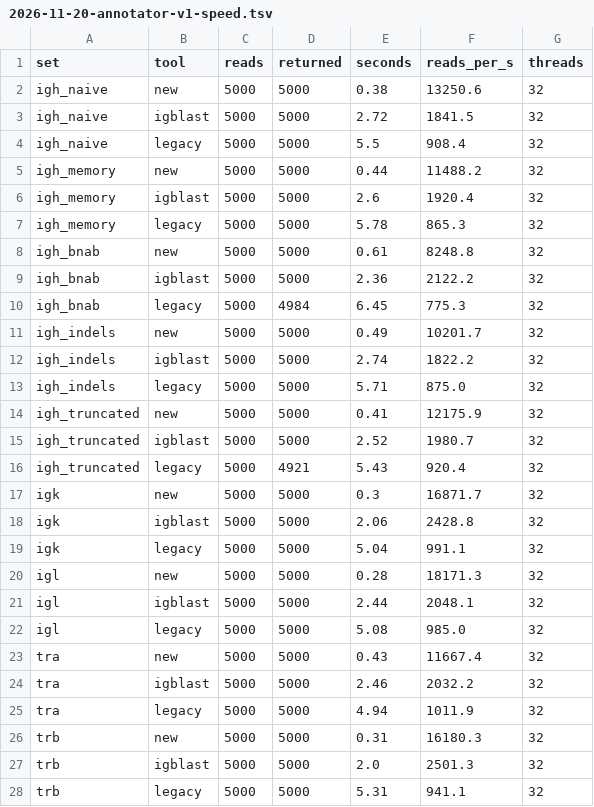
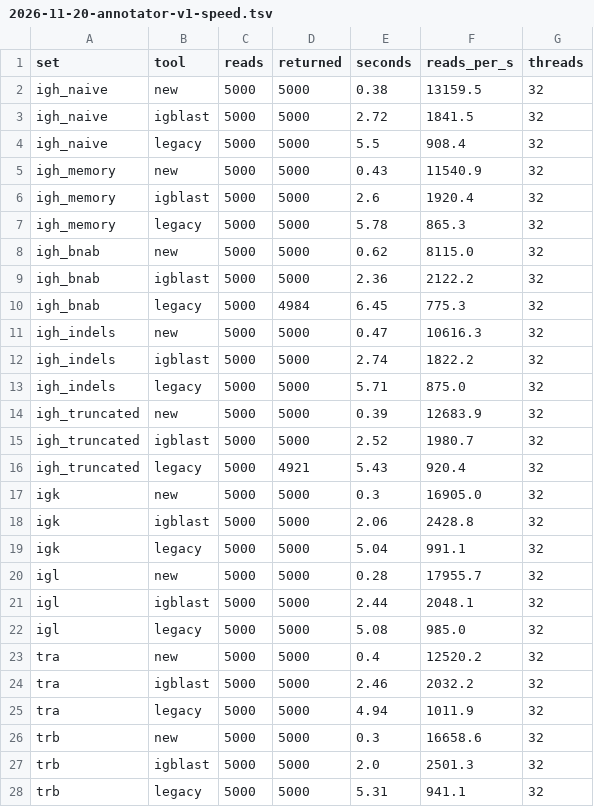
Before and after one commit to brineylab/abstar, a TSV file: docs/superpowers/benchmarks/2026-11-20-annotator-v1-speed.tsv, drawn as a sheet; only a part is shown; the diff covers the shown part only.

```diff
--- a/docs/superpowers/benchmarks/2026-11-20-annotator-v1-speed.tsv
+++ b/docs/superpowers/benchmarks/2026-11-20-annotator-v1-speed.tsv
@@ -1,27 +1,27 @@
 set	tool	reads	returned	seconds	reads_per_s	threads
-igh_naive	new	5000	5000	0.38	13250.6	32
+igh_naive	new	5000	5000	0.38	13159.5	32
 igh_naive	igblast	5000	5000	2.72	1841.5	32
 igh_naive	legacy	5000	5000	5.5	908.4	32
-igh_memory	new	5000	5000	0.44	11488.2	32
+igh_memory	new	5000	5000	0.43	11540.9	32
 igh_memory	igblast	5000	5000	2.6	1920.4	32
 igh_memory	legacy	5000	5000	5.78	865.3	32
-igh_bnab	new	5000	5000	0.61	8248.8	32
+igh_bnab	new	5000	5000	0.62	8115.0	32
 igh_bnab	igblast	5000	5000	2.36	2122.2	32
 igh_bnab	legacy	5000	4984	6.45	775.3	32
-igh_indels	new	5000	5000	0.49	10201.7	32
+igh_indels	new	5000	5000	0.47	10616.3	32
 igh_indels	igblast	5000	5000	2.74	1822.2	32
 igh_indels	legacy	5000	5000	5.71	875.0	32
-igh_truncated	new	5000	5000	0.41	12175.9	32
+igh_truncated	new	5000	5000	0.39	12683.9	32
 igh_truncated	igblast	5000	5000	2.52	1980.7	32
 igh_truncated	legacy	5000	4921	5.43	920.4	32
-igk	new	5000	5000	0.3	16871.7	32
+igk	new	5000	5000	0.3	16905.0	32
 igk	igblast	5000	5000	2.06	2428.8	32
 igk	legacy	5000	5000	5.04	991.1	32
-igl	new	5000	5000	0.28	18171.3	32
+igl	new	5000	5000	0.28	17955.7	32
 igl	igblast	5000	5000	2.44	2048.1	32
 igl	legacy	5000	5000	5.08	985.0	32
-tra	new	5000	5000	0.43	11667.4	32
+tra	new	5000	5000	0.4	12520.2	32
 tra	igblast	5000	5000	2.46	2032.2	32
 tra	legacy	5000	5000	4.94	1011.9	32
-trb	new	5000	5000	0.31	16180.3	32
+trb	new	5000	5000	0.3	16658.6	32
 trb	igblast	5000	5000	2.0	2501.3	32
```
Also changed, not shown: 2 edited cells elsewhere in this file, docs/superpowers/benchmarks/2026-11-20-annotator-v1-accuracy.tsv, docs/superpowers/benchmarks/2026-11-20-annotator-v1-realdata.tsv, 3 other files.
